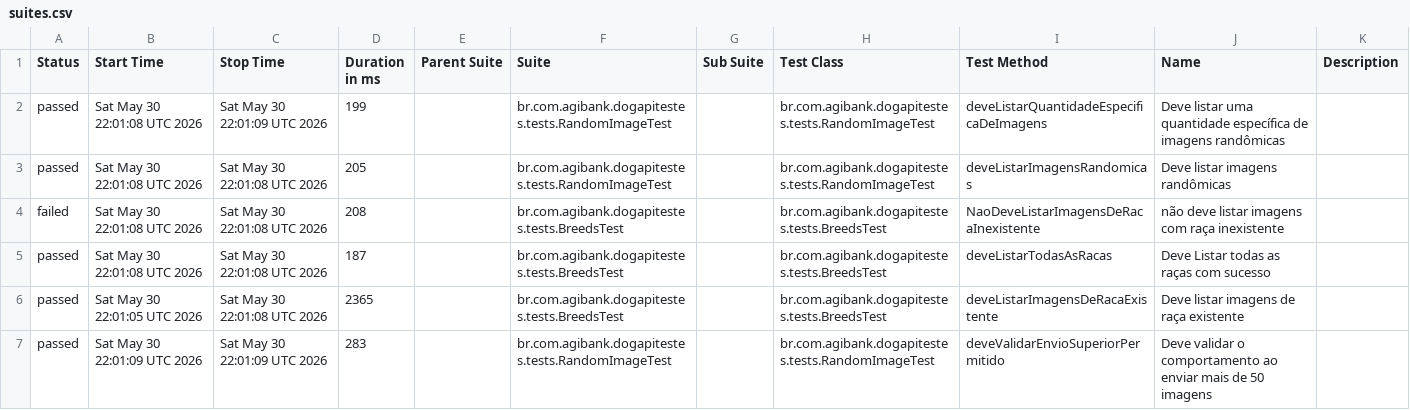
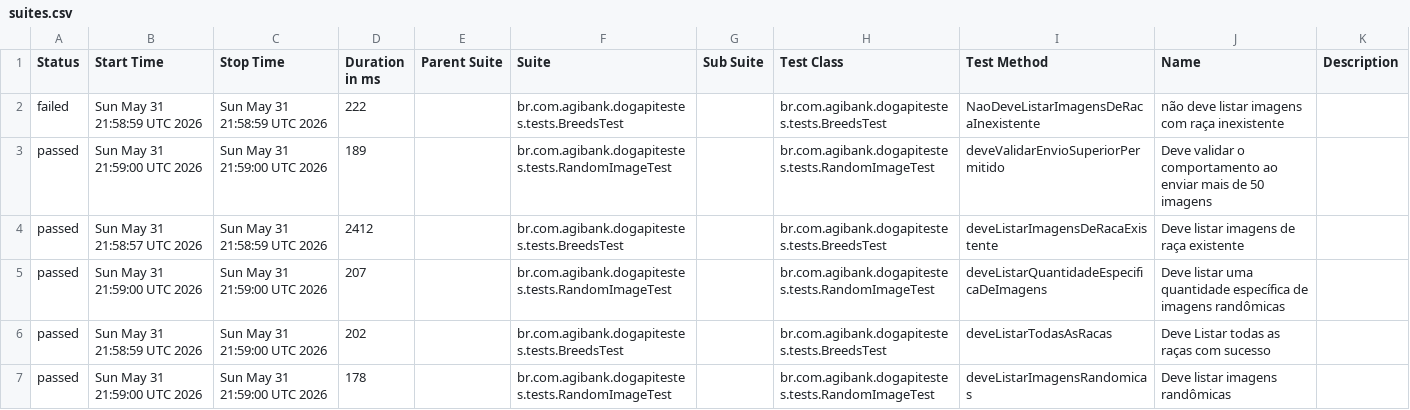
Before and after one commit to JosinaldoGJunior/desafio-tecnico-agibank, a CSV file: data/suites.csv, drawn as a sheet.

```diff
--- a/data/suites.csv
+++ b/data/suites.csv
@@ -1,7 +1,7 @@
 "Status","Start Time","Stop Time","Duration in ms","Parent Suite","Suite","Sub Suite","Test Class","Test Method","Name","Description"
-"passed","Sat May 30 22:01:08 UTC 2026","Sat May 30 22:01:09 UTC 2026","199","","br.com.agibank.dogapitestes.tests.RandomImageTest","","br.com.agibank.dogapitestes.tests.RandomImageTest","deveListarQuantidadeEspecificaDeImagens","Deve listar uma quantidade específica de imagens randômicas",""
-"passed","Sat May 30 22:01:08 UTC 2026","Sat May 30 22:01:08 UTC 2026","205","","br.com.agibank.dogapitestes.tests.RandomImageTest","","br.com.agibank.dogapitestes.tests.RandomImageTest","deveListarImagensRandomicas","Deve listar imagens randômicas",""
-"failed","Sat May 30 22:01:08 UTC 2026","Sat May 30 22:01:08 UTC 2026","208","","br.com.agibank.dogapitestes.tests.BreedsTest","","br.com.agibank.dogapitestes.tests.BreedsTest","NaoDeveListarImagensDeRacaInexistente","não deve listar imagens com raça inexistente",""
-"passed","Sat May 30 22:01:08 UTC 2026","Sat May 30 22:01:08 UTC 2026","187","","br.com.agibank.dogapitestes.tests.BreedsTest","","br.com.agibank.dogapitestes.tests.BreedsTest","deveListarTodasAsRacas","Deve Listar todas as raças com sucesso",""
-"passed","Sat May 30 22:01:05 UTC 2026","Sat May 30 22:01:08 UTC 2026","2365","","br.com.agibank.dogapitestes.tests.BreedsTest","","br.com.agibank.dogapitestes.tests.BreedsTest","deveListarImagensDeRacaExistente","Deve listar imagens de raça existente",""
-"passed","Sat May 30 22:01:09 UTC 2026","Sat May 30 22:01:09 UTC 2026","283","","br.com.agibank.dogapitestes.tests.RandomImageTest","","br.com.agibank.dogapitestes.tests.RandomImageTest","deveValidarEnvioSuperiorPermitido","Deve validar o comportamento ao enviar mais de 50 imagens",""
+"failed","Sun May 31 21:58:59 UTC 2026","Sun May 31 21:58:59 UTC 2026","222","","br.com.agibank.dogapitestes.tests.BreedsTest","","br.com.agibank.dogapitestes.tests.BreedsTest","NaoDeveListarImagensDeRacaInexistente","não deve listar imagens com raça inexistente",""
+"passed","Sun May 31 21:59:00 UTC 2026","Sun May 31 21:59:00 UTC 2026","189","","br.com.agibank.dogapitestes.tests.RandomImageTest","","br.com.agibank.dogapitestes.tests.RandomImageTest","deveValidarEnvioSuperiorPermitido","Deve validar o comportamento ao enviar mais de 50 imagens",""
+"passed","Sun May 31 21:58:57 UTC 2026","Sun May 31 21:58:59 UTC 2026","2412","","br.com.agibank.dogapitestes.tests.BreedsTest","","br.com.agibank.dogapitestes.tests.BreedsTest","deveListarImagensDeRacaExistente","Deve listar imagens de raça existente",""
+"passed","Sun May 31 21:59:00 UTC 2026","Sun May 31 21:59:00 UTC 2026","207","","br.com.agibank.dogapitestes.tests.RandomImageTest","","br.com.agibank.dogapitestes.tests.RandomImageTest","deveListarQuantidadeEspecificaDeImagens","Deve listar uma quantidade específica de imagens randômicas",""
+"passed","Sun May 31 21:58:59 UTC 2026","Sun May 31 21:59:00 UTC 2026","202","","br.com.agibank.dogapitestes.tests.BreedsTest","","br.com.agibank.dogapitestes.tests.BreedsTest","deveListarTodasAsRacas","Deve Listar todas as raças com sucesso",""
+"passed","Sun May 31 21:59:00 UTC 2026","Sun May 31 21:59:00 UTC 2026","178","","br.com.agibank.dogapitestes.tests.RandomImageTest","","br.com.agibank.dogapitestes.tests.RandomImageTest","deveListarImagensRandomicas","Deve listar imagens randômicas",""
```
Also changed, not shown: 26 other files.
